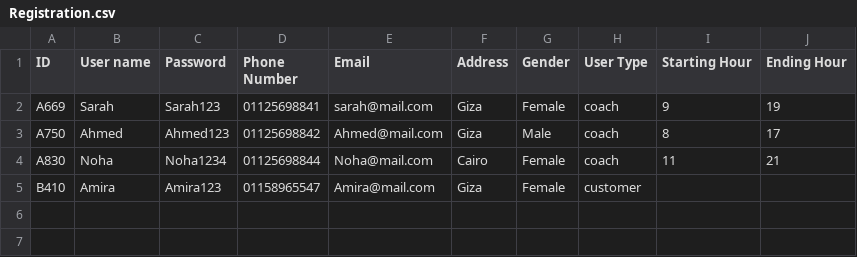
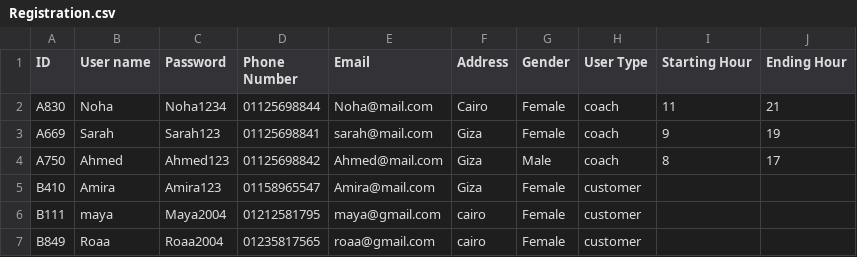
Before and after one commit to maryam-galal/Gym-Management-System, a CSV file: Registration.csv, drawn as a sheet.

```diff
--- a/Registration.csv
+++ b/Registration.csv
@@ -1,5 +1,7 @@
 "ID","User name","Password","Phone Number","Email","Address","Gender","User Type","Starting Hour","Ending Hour"
+A830,Noha,Noha1234,01125698844,Noha@mail.com,Cairo,Female,coach,11,21
 A669,Sarah,Sarah123,01125698841,sarah@mail.com,Giza,Female,coach,9,19
 A750,Ahmed,Ahmed123,01125698842,Ahmed@mail.com,Giza,Male,coach,8,17
-A830,Noha,Noha1234,01125698844,Noha@mail.com,Cairo,Female,coach,11,21
 B410,Amira,Amira123,01158965547,Amira@mail.com,Giza,Female,customer,,
+B111,maya,Maya2004,01212581795,maya@gmail.com,cairo,Female,customer,,
+B849,Roaa,Roaa2004,01235817565,roaa@gmail.com,cairo,Female,customer,,
```
Also changed, not shown: 14 other files.
